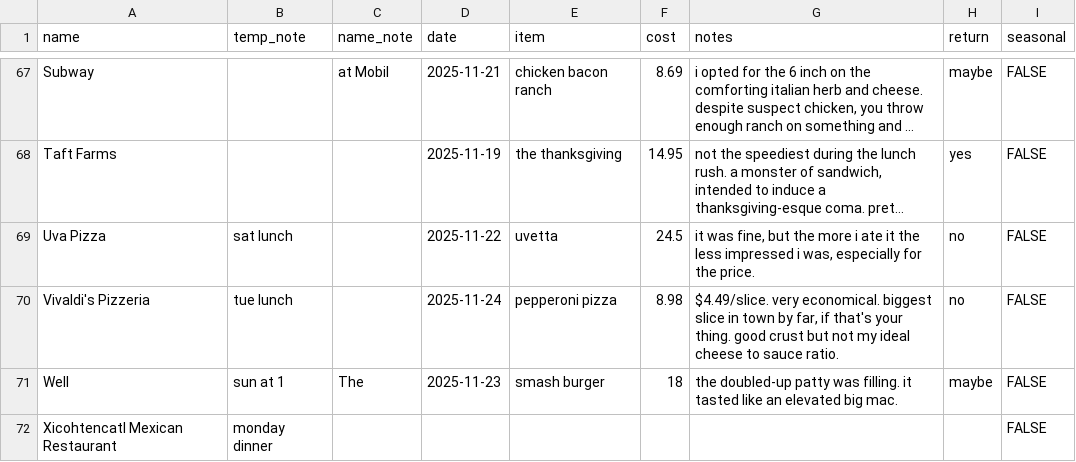
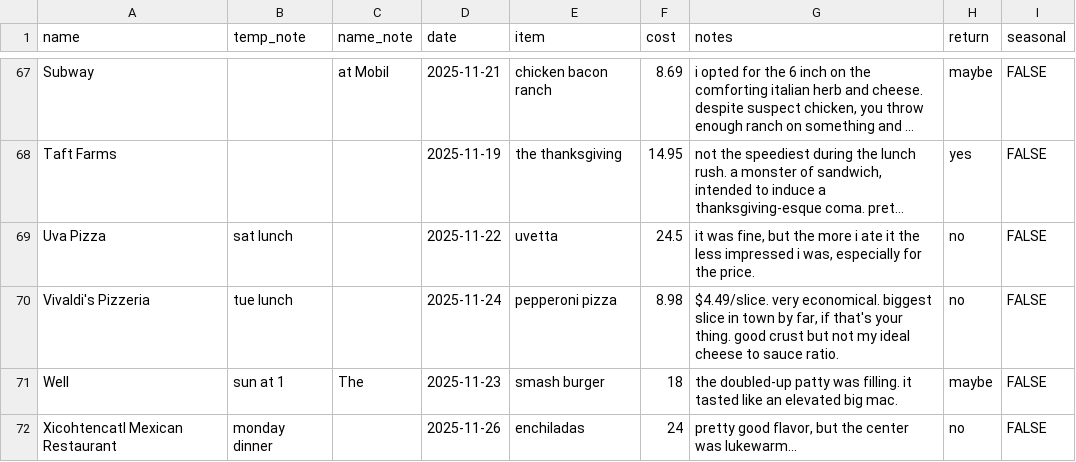
Before and after one commit to russellsamora/grazebarrington, a CSV file: src/data/places.csv, drawn as a sheet; only a part is shown, gaps mark what is left out; long unchanged cells end in …; the diff names each change by its address in the sheet, - before the commit and + after, or states it on an @@ line.

```diff
--- a/src/data/places.csv
+++ b/src/data/places.csv
-D72 (date): (empty)
+D72 (date): 2025-11-26
-E72 (item): (empty)
+E72 (item): enchiladas
-F72 (cost): (empty)
+F72 (cost): 24
-G72 (notes): (empty)
+G72 (notes): pretty good flavor, but the center was lukewarm...
-H72 (return): (empty)
+H72 (return): no
```
Also changed, not shown: 14 other files.
